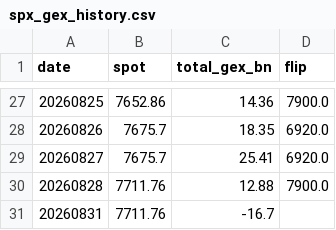
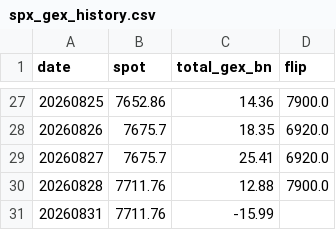
Before and after one commit to matsutoushi/nk225-option-site, a CSV file: data/spx_gex_history.csv, drawn as a sheet; only a part is shown, gaps mark what is left out.

```diff
--- a/data/spx_gex_history.csv
+++ b/data/spx_gex_history.csv
@@ -30,2 +30,2 @@ date,spot,total_gex_bn,flip
 20260828,7711.76,12.88,7900.0
-20260831,7711.76,-16.7,
+20260831,7711.76,-15.99,
```
